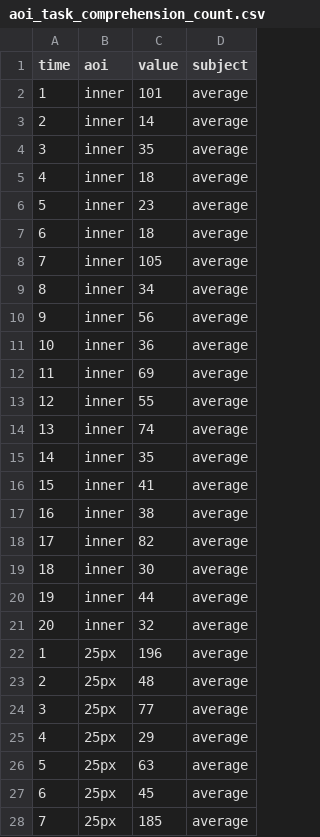
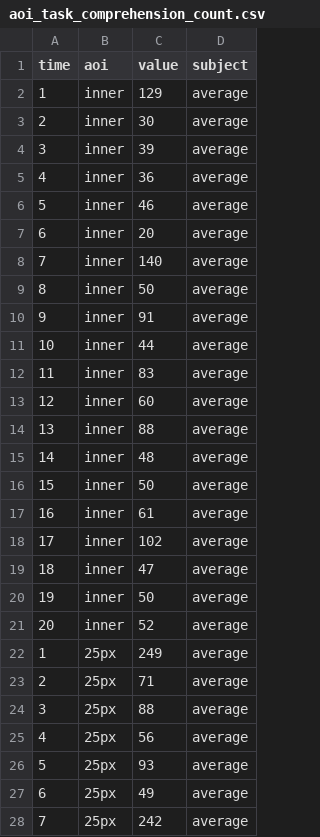
Before and after one commit to peitek/eyetracking-visualizations, a CSV file: input/aoi_task_comprehension_count.csv, drawn as a sheet; only a part is shown; the diff covers the shown part only.

```diff
--- a/input/aoi_task_comprehension_count.csv
+++ b/input/aoi_task_comprehension_count.csv
@@ -1,28 +1,28 @@
 time;aoi;value;subject
-1;inner;101;average
-2;inner;14;average
-3;inner;35;average
-4;inner;18;average
-5;inner;23;average
-6;inner;18;average
-7;inner;105;average
-8;inner;34;average
-9;inner;56;average
-10;inner;36;average
-11;inner;69;average
-12;inner;55;average
-13;inner;74;average
-14;inner;35;average
-15;inner;41;average
-16;inner;38;average
-17;inner;82;average
-18;inner;30;average
-19;inner;44;average
-20;inner;32;average
-1;25px;196;average
-2;25px;48;average
-3;25px;77;average
-4;25px;29;average
-5;25px;63;average
-6;25px;45;average
-7;25px;185;average
+1;inner;129;average
+2;inner;30;average
+3;inner;39;average
+4;inner;36;average
+5;inner;46;average
+6;inner;20;average
+7;inner;140;average
+8;inner;50;average
+9;inner;91;average
+10;inner;44;average
+11;inner;83;average
+12;inner;60;average
+13;inner;88;average
+14;inner;48;average
+15;inner;50;average
+16;inner;61;average
+17;inner;102;average
+18;inner;47;average
+19;inner;50;average
+20;inner;52;average
+1;25px;249;average
+2;25px;71;average
+3;25px;88;average
+4;25px;56;average
+5;25px;93;average
+6;25px;49;average
+7;25px;242;average
```
Also changed, not shown: 33 edited cells elsewhere in this file, input/aoi_task_comprehension_count_bar.csv, input/aoi_task_comprehension_time.csv, 11 other files.
